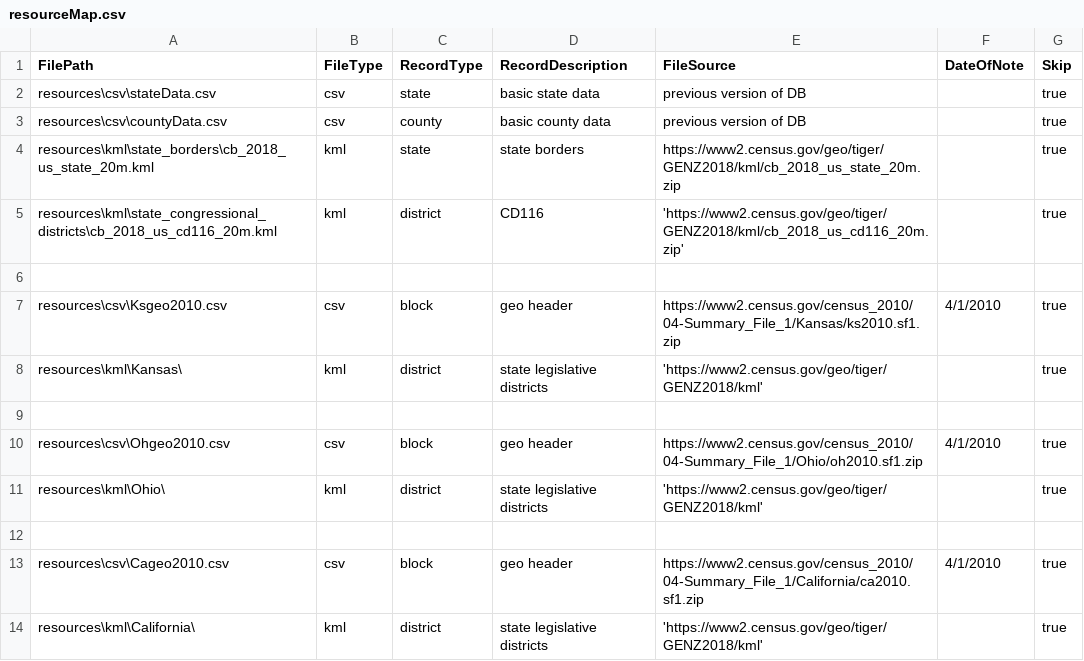
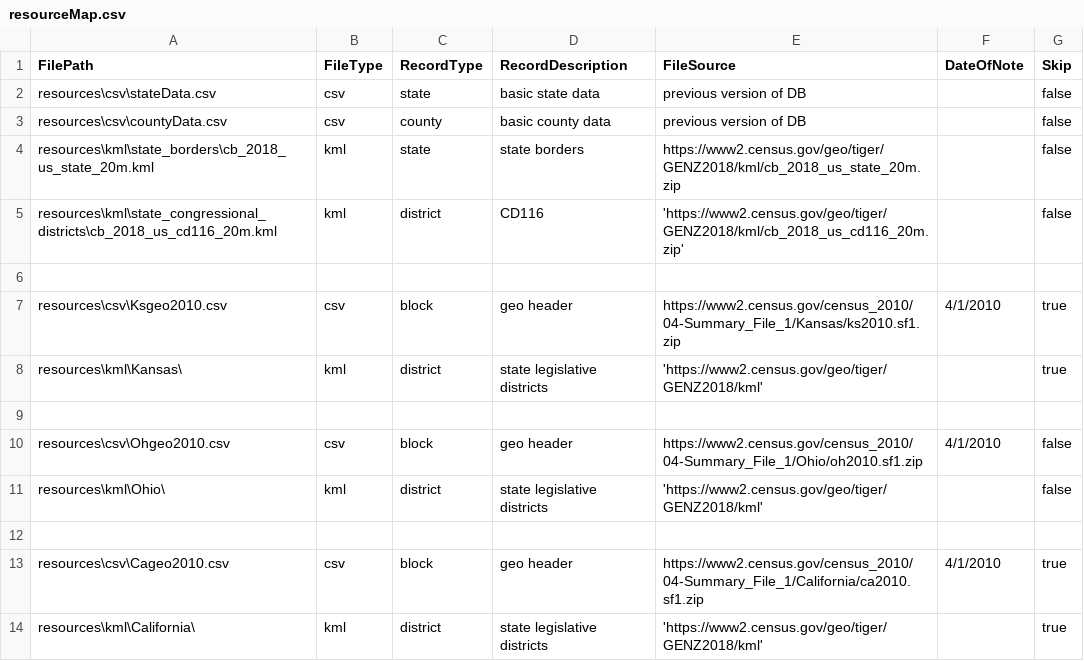
Before and after one commit to sid2934/StopGerry, a CSV file: StopGerry/resources/resourceMap.csv, drawn as a sheet; only a part is shown.

```diff
--- a/StopGerry/resources/resourceMap.csv
+++ b/StopGerry/resources/resourceMap.csv
@@ -1,6 +1,6 @@
 FilePath,FileType,RecordType,RecordDescription,FileSource,DateOfNote,Skip
-resources\csv\stateData.csv,csv,state,basic state data,previous version of DB,,true
-resources\csv\countyData.csv,csv,county,basic county data,previous version of DB,,true
-resources\kml\state_borders\cb_2018_us_state_20m.kml,kml,state,state borders,https://www2.census.gov/geo/tiger/GENZ2018/kml/cb_2018_us_state_20m.zip,,true
-resources\kml\state_congressional_districts\cb_2018_us_cd116_20m.kml,kml,district,CD116,'https://www2.census.gov/geo/tiger/GENZ2018/kml/cb_2018_us_cd116_20m.zip',,true
+resources\csv\stateData.csv,csv,state,basic state data,previous version of DB,,false
+resources\csv\countyData.csv,csv,county,basic county data,previous version of DB,,false
+resources\kml\state_borders\cb_2018_us_state_20m.kml,kml,state,state borders,https://www2.census.gov/geo/tiger/GENZ2018/kml/cb_2018_us_state_20m.zip,,false
+resources\kml\state_congressional_districts\cb_2018_us_cd116_20m.kml,kml,district,CD116,'https://www2.census.gov/geo/tiger/GENZ2018/kml/cb_2018_us_cd116_20m.zip',,false
 
@@ -9,4 +9,4 @@ resources\kml\Kansas\,kml,district,state legislative districts,'https://www2.cen
 
-resources\csv\Ohgeo2010.csv,csv,block,geo header,https://www2.census.gov/census_2010/04-Summary_File_1/Ohio/oh2010.sf1.zip,4/1/2010,true
-resources\kml\Ohio\,kml,district,state legislative districts,'https://www2.census.gov/geo/tiger/GENZ2018/kml',,true
+resources\csv\Ohgeo2010.csv,csv,block,geo header,https://www2.census.gov/census_2010/04-Summary_File_1/Ohio/oh2010.sf1.zip,4/1/2010,false
+resources\kml\Ohio\,kml,district,state legislative districts,'https://www2.census.gov/geo/tiger/GENZ2018/kml',,false
 
```
Also changed, not shown: 30 other files.
